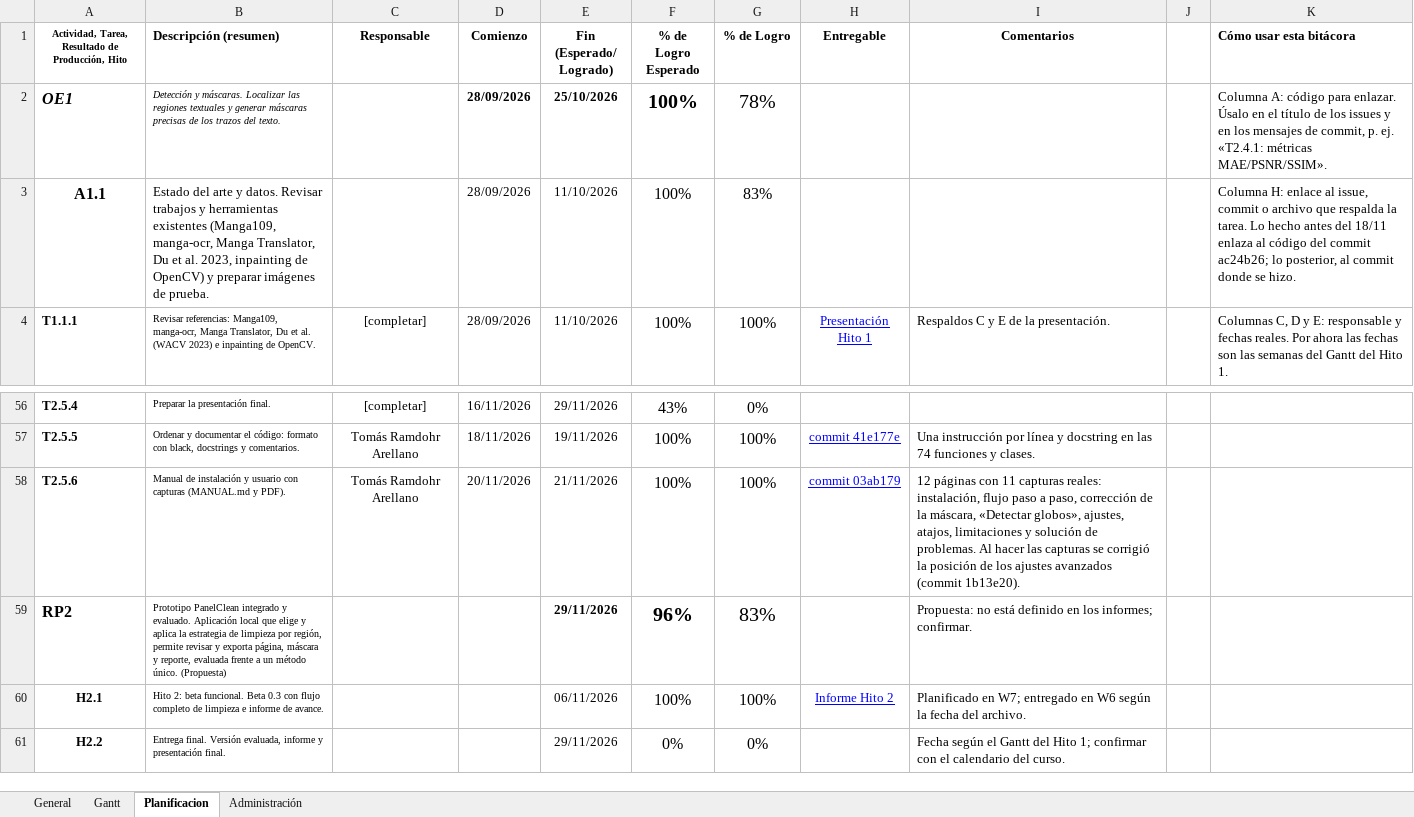
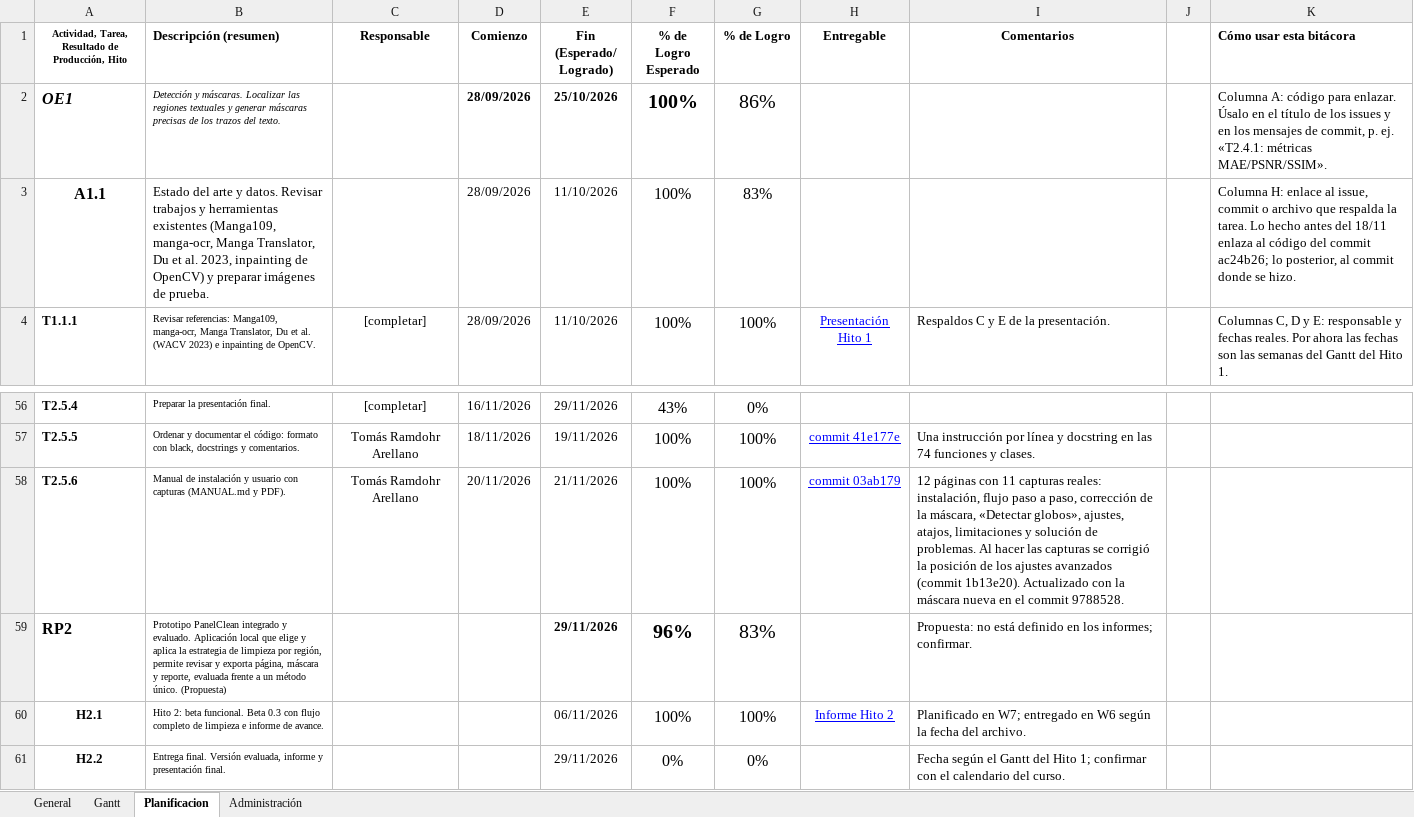
Before and after one commit to Tecktomi/PanelClean, an Excel workbook: Bitacora_PanelClean.xlsx, sheet Planificacion, drawn as a sheet; only a part is shown, gaps mark what is left out; values as stored, in another font and other column widths than the file's, no borders; charts and pictures and conditional formats not drawn; the diff covers the shown part only; the diff names each change by its address in the sheet, - before the commit and + after, or states it on an @@ line.

```diff
--- a/Bitacora_PanelClean.xlsx (sheet Planificacion)
+++ b/Bitacora_PanelClean.xlsx (sheet Planificacion)
-G2 (% de Logro): 78%
+G2 (% de Logro): 86%
-I58 (Comentarios): …(commit 1b13e20).
+I58 (Comentarios): …(commit 1b13e20). Actualizado con la máscara nueva en el commit 9788528.
```
Also changed, not shown: 20 edited cells elsewhere in this sheet, sheet Administración.
